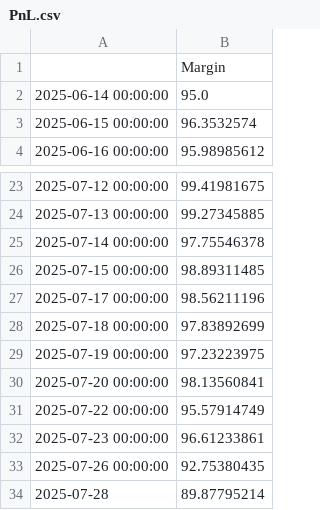
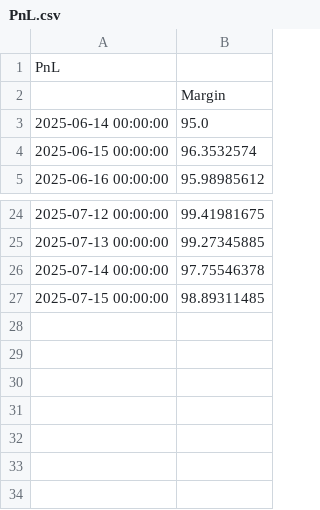
Before and after one commit to d-dubinin/crypto-pair-trading, a CSV file: PnL.csv, drawn as a sheet; only a part is shown, gaps mark what is left out.

```diff
--- a/PnL.csv
+++ b/PnL.csv
@@ -1 +1,2 @@
+PnL
 ,Margin
@@ -26,9 +27 @@
 2025-07-15 00:00:00,98.89311485
-2025-07-17 00:00:00,98.56211196
-2025-07-18 00:00:00,97.83892699
-2025-07-19 00:00:00,97.23223975
-2025-07-20 00:00:00,98.13560841
-2025-07-22 00:00:00,95.57914749
-2025-07-23 00:00:00,96.61233861
-2025-07-26 00:00:00,92.75380435
-2025-07-28,89.87795214
```
Also changed, not shown: 20 other files.
